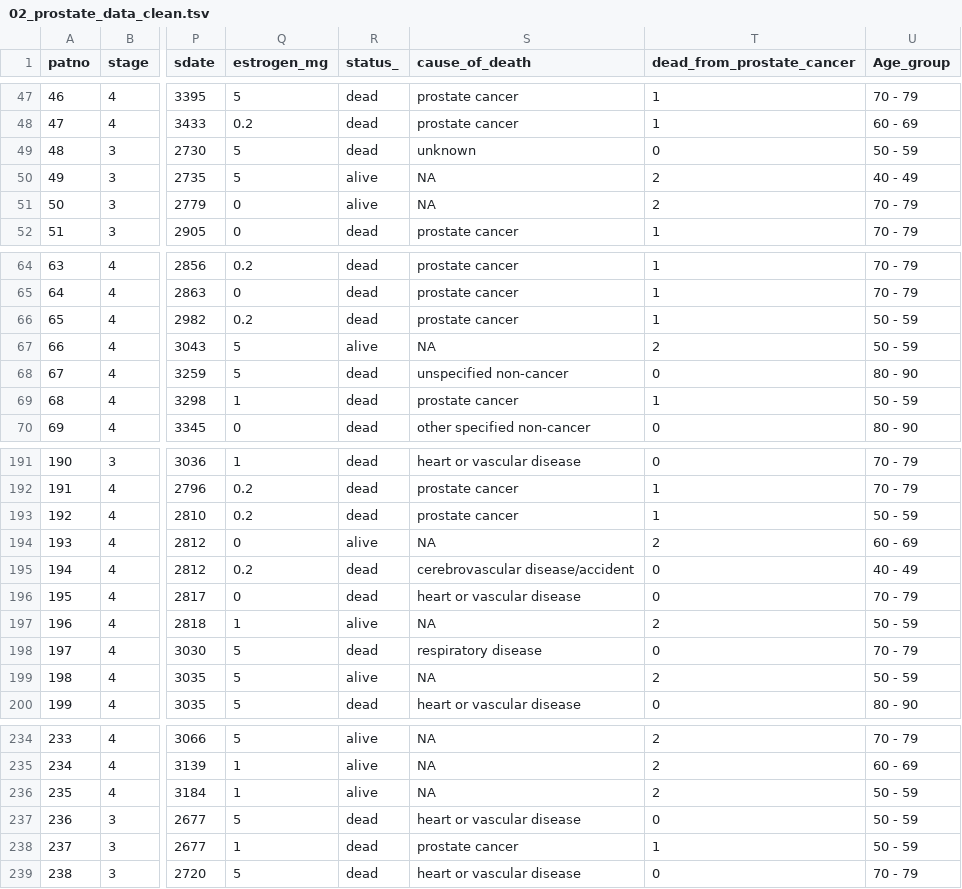
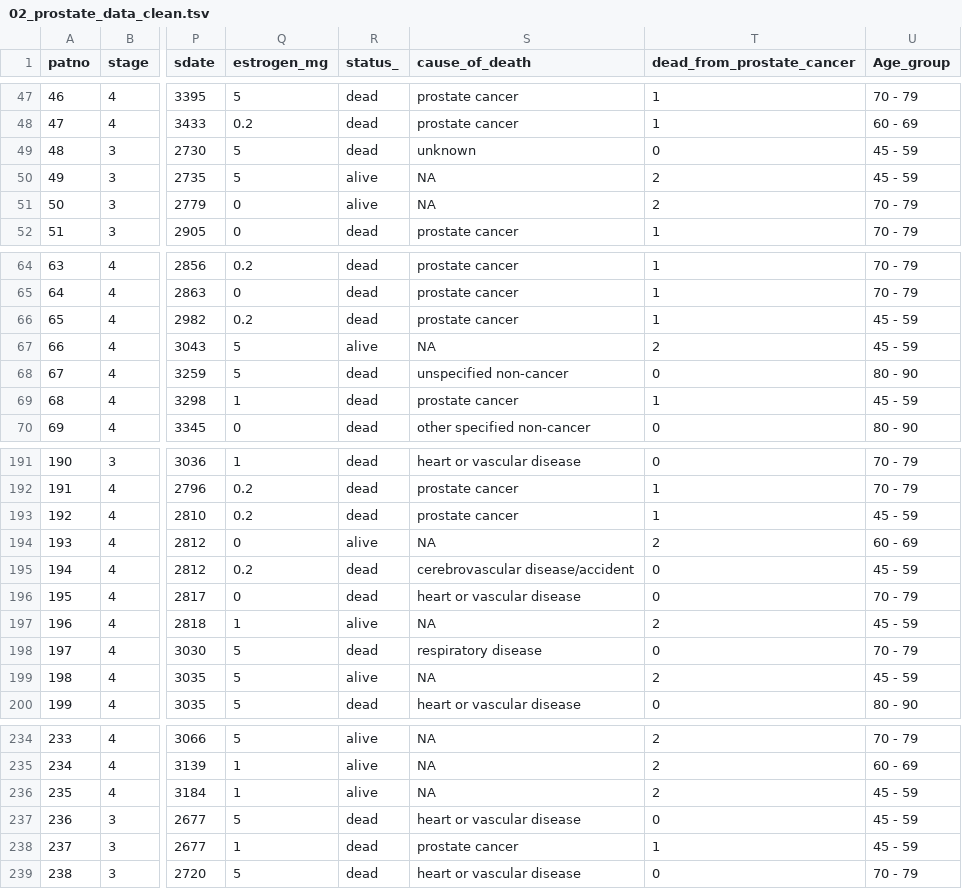
Before and after one commit to rforbiodatascience/2020_group08, a TSV file: Data/02_prostate_data_clean.tsv, drawn as a sheet; only a part is shown, gaps mark what is left out; the diff covers the shown part only; the diff names each change by its address in the sheet, - before the commit and + after, or states it on an @@ line.

Commit message:
Conversion of columns to factors

```diff
--- a/Data/02_prostate_data_clean.tsv
+++ b/Data/02_prostate_data_clean.tsv
-U49 (Age_group): 50 - 59
+U49 (Age_group): 45 - 59
-U50 (Age_group): 40 - 49
+U50 (Age_group): 45 - 59
-U66:U67 (Age_group): 50 - 59
+U66:U67 (Age_group): 45 - 59
-U69 (Age_group): 50 - 59
+U69 (Age_group): 45 - 59
-U193 (Age_group): 50 - 59
+U193 (Age_group): 45 - 59
-U195 (Age_group): 40 - 49
+U195 (Age_group): 45 - 59
-U197 (Age_group): 50 - 59
+U197 (Age_group): 45 - 59
-U199 (Age_group): 50 - 59
+U199 (Age_group): 45 - 59
-U236:U238 (Age_group): 50 - 59
+U236:U238 (Age_group): 45 - 59
```
Also changed, not shown: 31 edited cells elsewhere in this file, 1 other file.
